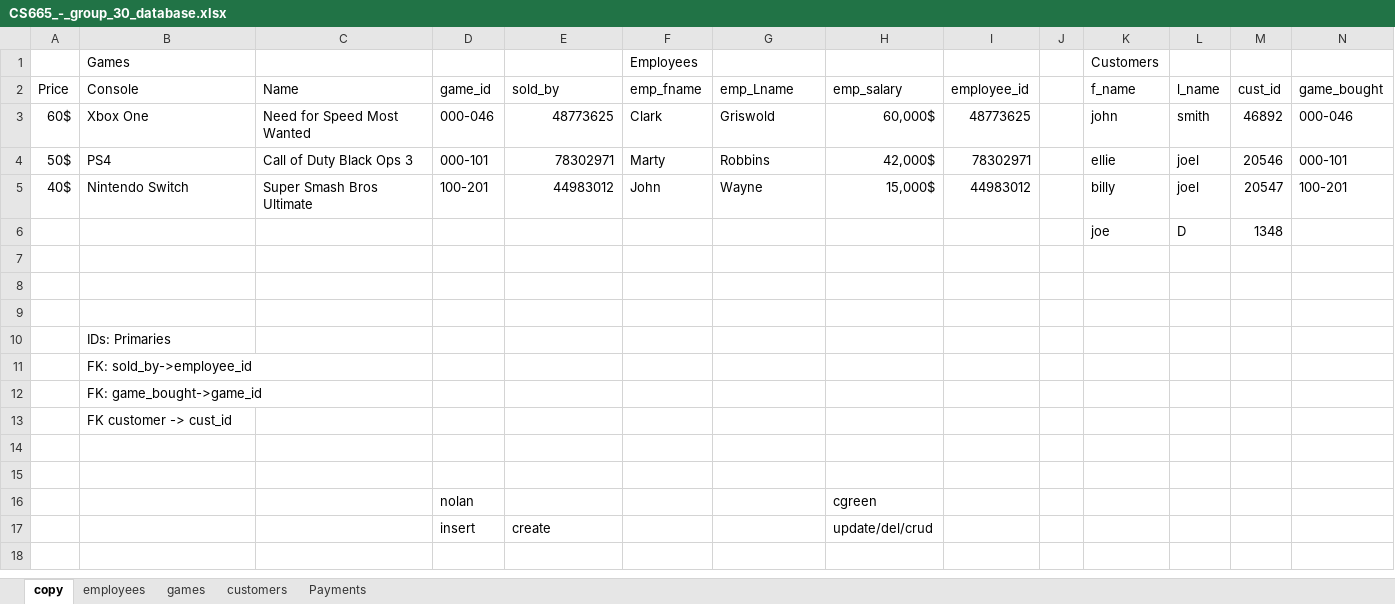
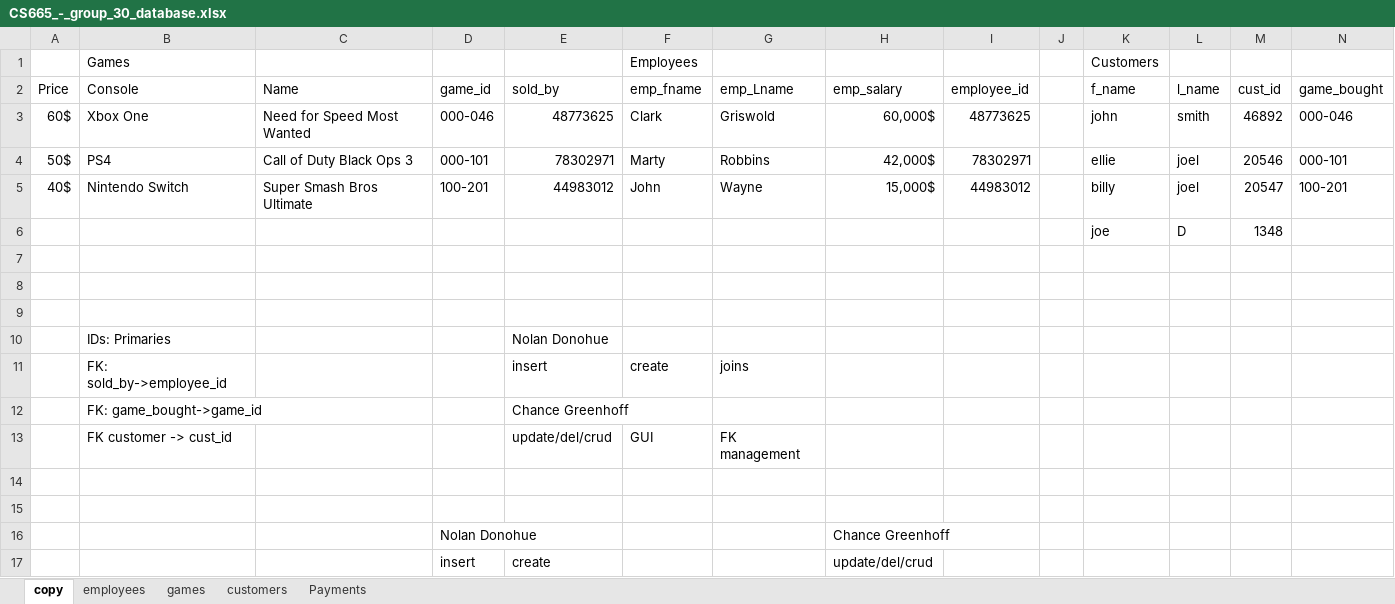
Before and after one commit to NeRDThrowaway/CS665-DatabaseFinalProject, an Excel workbook: CS665_-_group_30_database.xlsx, sheet copy, drawn as a sheet; only a part is shown; values as stored, in another font and other column widths than the file's, no borders; removed rows and columns are numbered as before the commit, all else as after; rows hold the shown columns only; the diff names each change by its address in the sheet, - before the commit and + after, or states it on an @@ line.

Commit message:
Minor changes
changed the GUI slightly to make tables fit better

```diff
--- a/CS665_-_group_30_database.xlsx (sheet copy)
+++ b/CS665_-_group_30_database.xlsx (sheet copy)
-E10 (sold_by): (empty)
+E10 (sold_by): Nolan Donohue
-row 11:  | FK: sold_by->employee_id
-row 12:  | FK: game_bought->game_id
-row 13:  | FK customer -> cust_id
+row 11:  | FK: sold_by->employee_id |  |  | insert | create | joins
+row 12:  | FK: game_bought->game_id |  |  | Chance Greenhoff
+row 13:  | FK customer -> cust_id |  |  | update/del/crud | GUI | FK management
-row 16:  |  |  | nolan |  |  |  | cgreen
+row 16:  |  |  | Nolan Donohue |  |  |  | Chance Greenhoff
```
Also changed, not shown: 5 other files.
